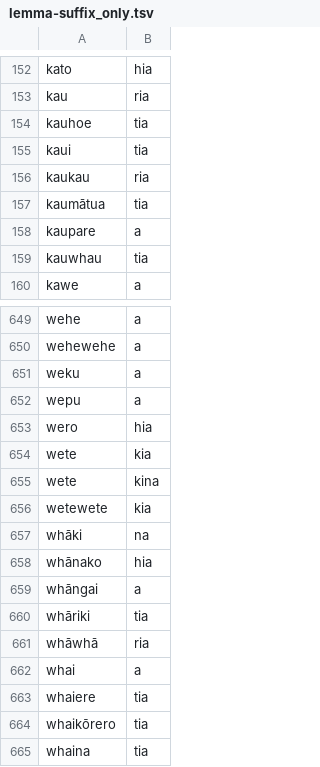
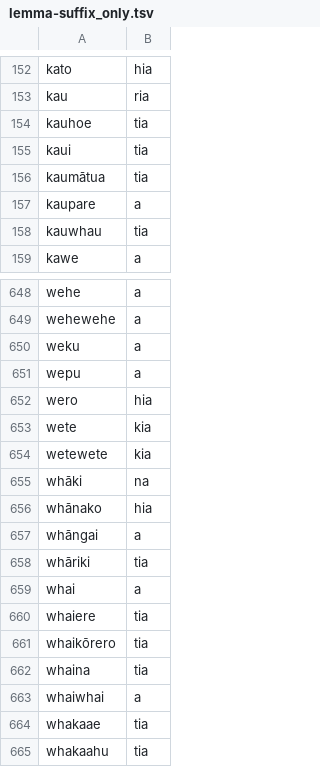
Before and after one commit to Selinalkan/QP1, a TSV file: Data/Lemma-Suffix_Only/lemma-suffix_only.tsv, drawn as a sheet; only a part is shown, gaps mark what is left out; the shorter side is filled out with more unchanged rows.

```diff
--- a/Data/Lemma-Suffix_Only/lemma-suffix_only.tsv
+++ b/Data/Lemma-Suffix_Only/lemma-suffix_only.tsv
@@ -155,3 +155,2 @@ kauhoe	tia
 kaui	tia
-kaukau	ria
 kaumātua	tia
@@ -654,3 +653,2 @@ wero	hia
 wete	kia
-wete	kina
 wetewete	kia
@@ -660,3 +658,2 @@ whāngai	a
 whāriki	tia
-whāwhā	ria
 whai	a
```
Also changed, not shown: Data/Lemma-Passive/lemma_passive.tsv, Linguistic-Analysis/lemma-suffix_only.tsv, 4 other files.
